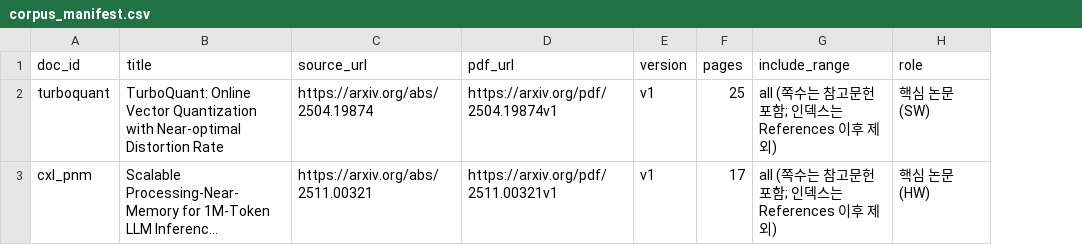
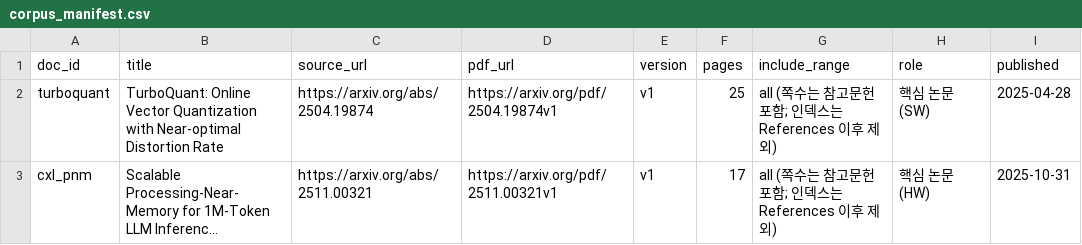
Before and after one commit to seunghye3760-afk/skala-rag-design-course, a CSV file: data/corpus_manifest.csv, drawn as a sheet; long unchanged cells end in …; the diff names each change by its address in the sheet, - before the commit and + after, or states it on an @@ line.

```diff
--- a/data/corpus_manifest.csv
+++ b/data/corpus_manifest.csv
+column I (published), rows 2-3: 2025-04-28 | 2025-10-31
```
Also changed, not shown: 3 other files.
